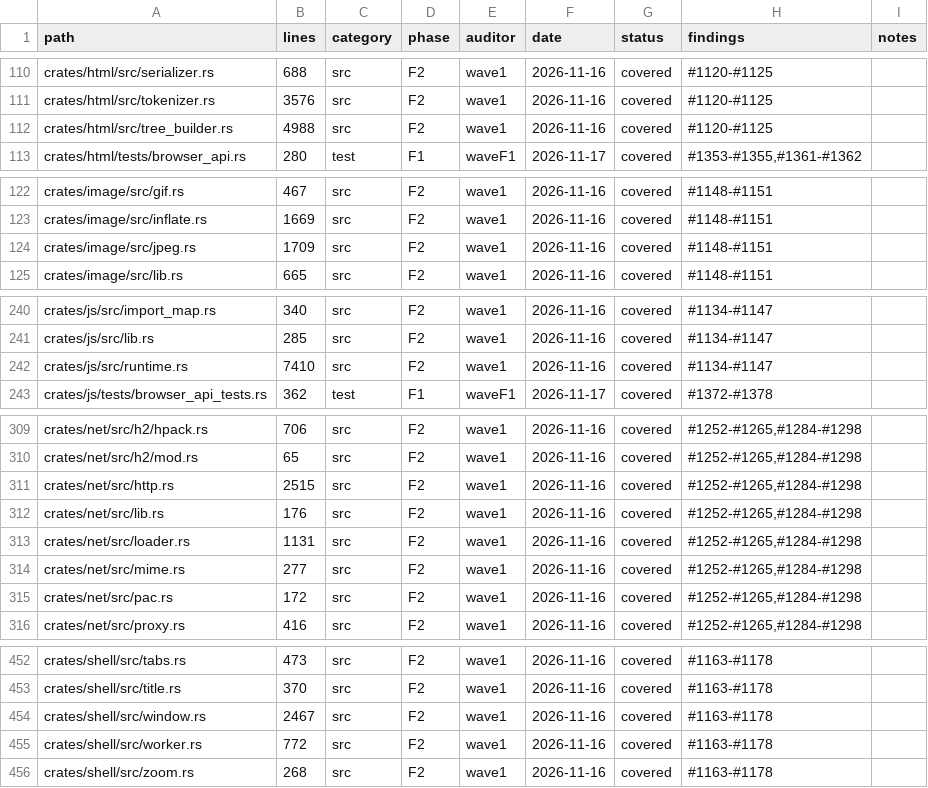
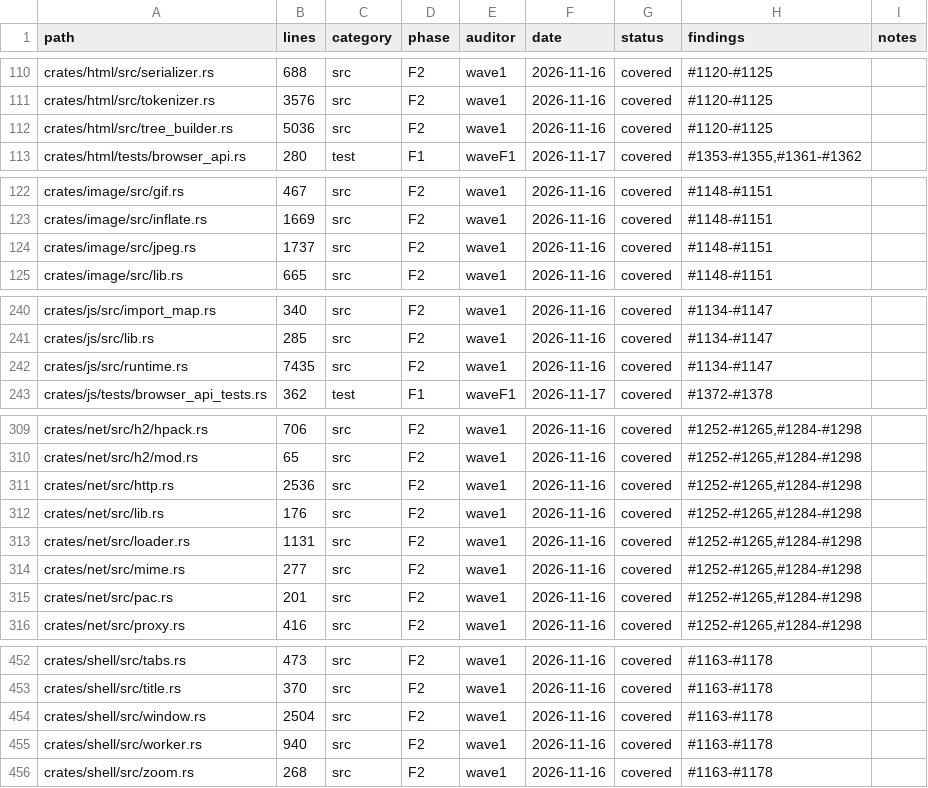
Before and after one commit to juanpimg/Megi, a TSV file: docs/audit/coverage.tsv, drawn as a sheet; only a part is shown, gaps mark what is left out; the diff covers the shown part only.

```diff
--- a/docs/audit/coverage.tsv
+++ b/docs/audit/coverage.tsv
@@ -111,3 +111,3 @@ crates/html/src/serializer.rs	688	src	F2	wave1	2026-11-16	covered	#1120-#1125
 crates/html/src/tokenizer.rs	3576	src	F2	wave1	2026-11-16	covered	#1120-#1125	
-crates/html/src/tree_builder.rs	4988	src	F2	wave1	2026-11-16	covered	#1120-#1125	
+crates/html/src/tree_builder.rs	5036	src	F2	wave1	2026-11-16	covered	#1120-#1125	
 crates/html/tests/browser_api.rs	280	test	F1	waveF1	2026-11-17	covered	#1353-#1355,#1361-#1362	
@@ -123,3 +123,3 @@ crates/image/src/gif.rs	467	src	F2	wave1	2026-11-16	covered	#1148-#1151
 crates/image/src/inflate.rs	1669	src	F2	wave1	2026-11-16	covered	#1148-#1151	
-crates/image/src/jpeg.rs	1709	src	F2	wave1	2026-11-16	covered	#1148-#1151	
+crates/image/src/jpeg.rs	1737	src	F2	wave1	2026-11-16	covered	#1148-#1151	
 crates/image/src/lib.rs	665	src	F2	wave1	2026-11-16	covered	#1148-#1151	
@@ -241,3 +241,3 @@ crates/js/src/import_map.rs	340	src	F2	wave1	2026-11-16	covered	#1134-#1147
 crates/js/src/lib.rs	285	src	F2	wave1	2026-11-16	covered	#1134-#1147	
-crates/js/src/runtime.rs	7410	src	F2	wave1	2026-11-16	covered	#1134-#1147	
+crates/js/src/runtime.rs	7435	src	F2	wave1	2026-11-16	covered	#1134-#1147	
 crates/js/tests/browser_api_tests.rs	362	test	F1	waveF1	2026-11-17	covered	#1372-#1378	
@@ -310,3 +310,3 @@ crates/net/src/h2/hpack.rs	706	src	F2	wave1	2026-11-16	covered	#1252-#1265,#1284
 crates/net/src/h2/mod.rs	65	src	F2	wave1	2026-11-16	covered	#1252-#1265,#1284-#1298	
-crates/net/src/http.rs	2515	src	F2	wave1	2026-11-16	covered	#1252-#1265,#1284-#1298	
+crates/net/src/http.rs	2536	src	F2	wave1	2026-11-16	covered	#1252-#1265,#1284-#1298	
 crates/net/src/lib.rs	176	src	F2	wave1	2026-11-16	covered	#1252-#1265,#1284-#1298	
@@ -314,3 +314,3 @@ crates/net/src/loader.rs	1131	src	F2	wave1	2026-11-16	covered	#1252-#1265,#1284-
 crates/net/src/mime.rs	277	src	F2	wave1	2026-11-16	covered	#1252-#1265,#1284-#1298	
-crates/net/src/pac.rs	172	src	F2	wave1	2026-11-16	covered	#1252-#1265,#1284-#1298	
+crates/net/src/pac.rs	201	src	F2	wave1	2026-11-16	covered	#1252-#1265,#1284-#1298	
 crates/net/src/proxy.rs	416	src	F2	wave1	2026-11-16	covered	#1252-#1265,#1284-#1298	
@@ -453,4 +453,4 @@ crates/shell/src/tabs.rs	473	src	F2	wave1	2026-11-16	covered	#1163-#1178
 crates/shell/src/title.rs	370	src	F2	wave1	2026-11-16	covered	#1163-#1178	
-crates/shell/src/window.rs	2467	src	F2	wave1	2026-11-16	covered	#1163-#1178	
-crates/shell/src/worker.rs	772	src	F2	wave1	2026-11-16	covered	#1163-#1178	
+crates/shell/src/window.rs	2504	src	F2	wave1	2026-11-16	covered	#1163-#1178	
+crates/shell/src/worker.rs	940	src	F2	wave1	2026-11-16	covered	#1163-#1178	
 crates/shell/src/zoom.rs	268	src	F2	wave1	2026-11-16	covered	#1163-#1178	
```
Also changed, not shown: 9 edited cells elsewhere in this file, 5 other files.
